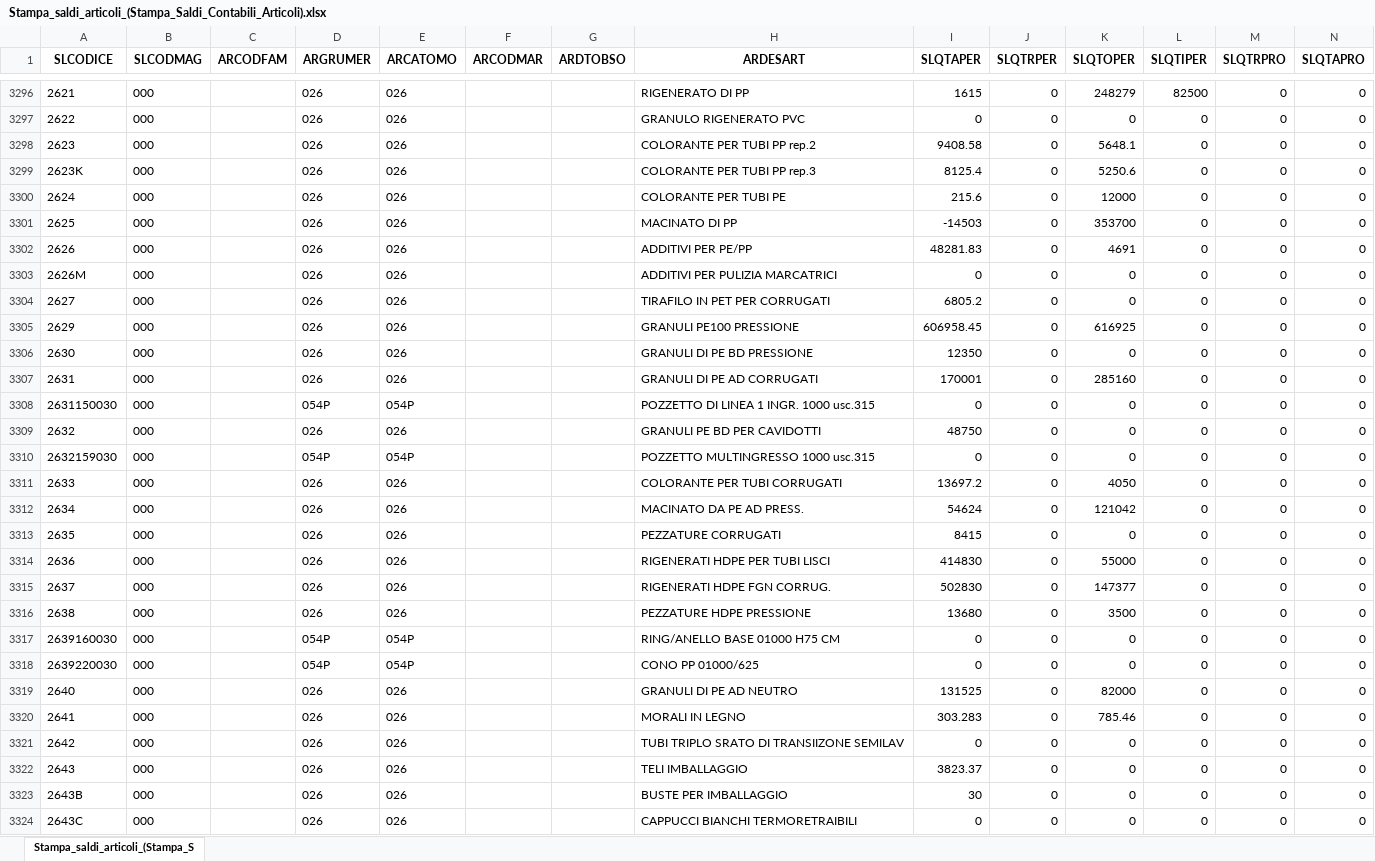
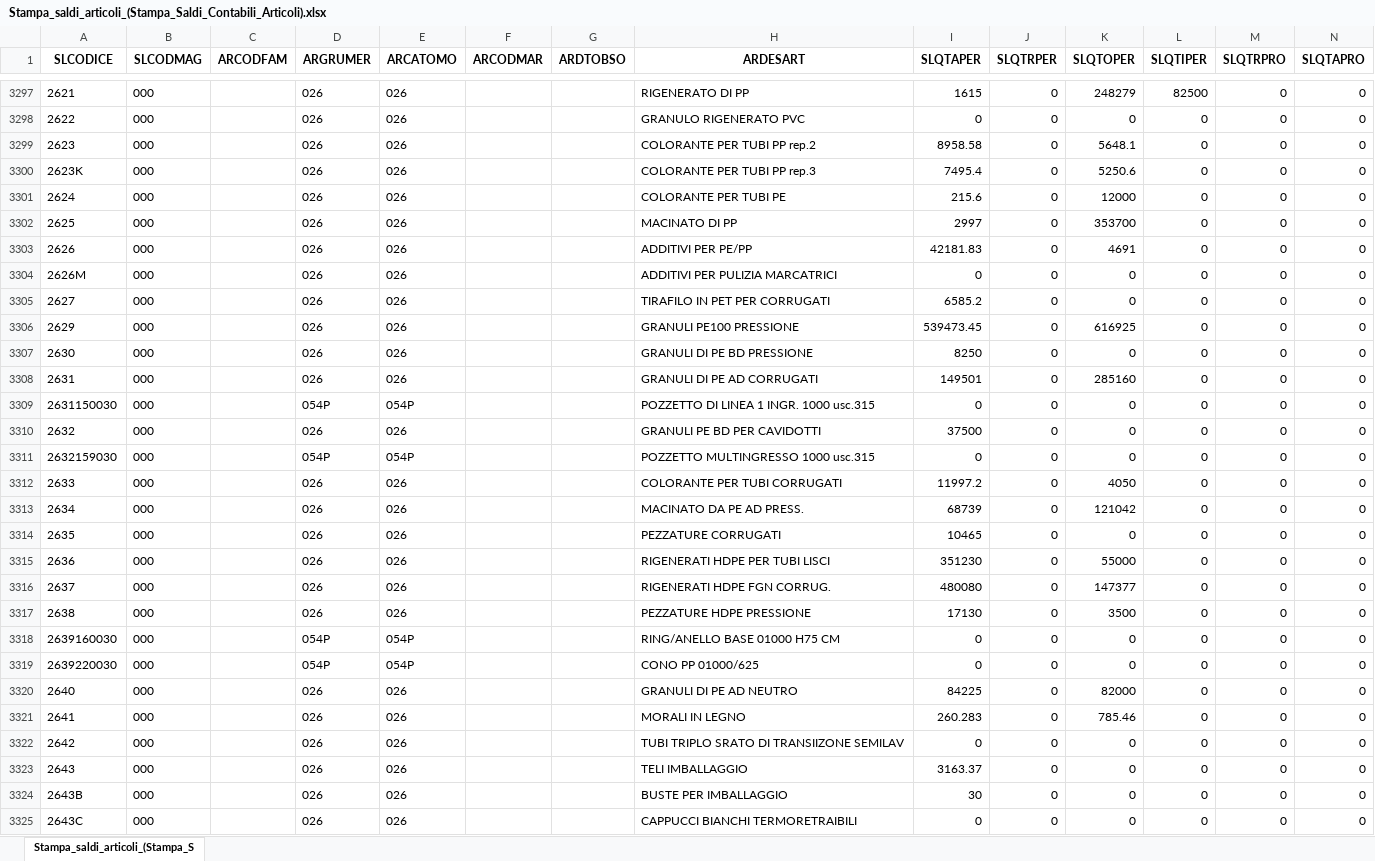
Before and after one commit to Riccini/giacenze-magazzino, an Excel workbook: Stampa_saldi_articoli_(Stampa_Saldi_Contabili_Articoli).xlsx, sheet Stampa_saldi_articoli_(Stampa_S, drawn as a sheet; only a part is shown, gaps mark what is left out; values as stored, in another font and other column widths than the file's, no borders; addresses are those after the commit; the diff covers the shown part only; the diff names each change by its address in the sheet, - before the commit and + after, or states it on an @@ line.

Commit message:
Aggiornamento automatico 08/10/2026 08:09

```diff
--- a/Stampa_saldi_articoli_(Stampa_Saldi_Contabili_Articoli).xlsx (sheet Stampa_saldi_articoli_(Stampa_S)
+++ b/Stampa_saldi_articoli_(Stampa_Saldi_Contabili_Articoli).xlsx (sheet Stampa_saldi_articoli_(Stampa_S)
-I3299 (SLQTAPER): 9408.58
+I3299 (SLQTAPER): 8958.58
-I3300 (SLQTAPER): 8125.4
+I3300 (SLQTAPER): 7495.4
-I3302 (SLQTAPER): -14503
+I3302 (SLQTAPER): 2997
-I3303 (SLQTAPER): 48281.83
+I3303 (SLQTAPER): 42181.83
-I3305 (SLQTAPER): 6805.2
+I3305 (SLQTAPER): 6585.2
-I3306 (SLQTAPER): 606958.45
+I3306 (SLQTAPER): 539473.45
-I3307 (SLQTAPER): 12350
+I3307 (SLQTAPER): 8250
-I3308 (SLQTAPER): 170001
+I3308 (SLQTAPER): 149501
-I3310 (SLQTAPER): 48750
+I3310 (SLQTAPER): 37500
-I3312 (SLQTAPER): 13697.2
+I3312 (SLQTAPER): 11997.2
-I3313 (SLQTAPER): 54624
+I3313 (SLQTAPER): 68739
-I3314 (SLQTAPER): 8415
+I3314 (SLQTAPER): 10465
-I3315 (SLQTAPER): 414830
+I3315 (SLQTAPER): 351230
-I3316 (SLQTAPER): 502830
+I3316 (SLQTAPER): 480080
-I3317 (SLQTAPER): 13680
+I3317 (SLQTAPER): 17130
-I3320 (SLQTAPER): 131525
+I3320 (SLQTAPER): 84225
-I3321 (SLQTAPER): 303.283
+I3321 (SLQTAPER): 260.283
-I3323 (SLQTAPER): 3823.37
+I3323 (SLQTAPER): 3163.37
```
Also changed, not shown: 1 added row and 181 edited cells elsewhere in this sheet.
